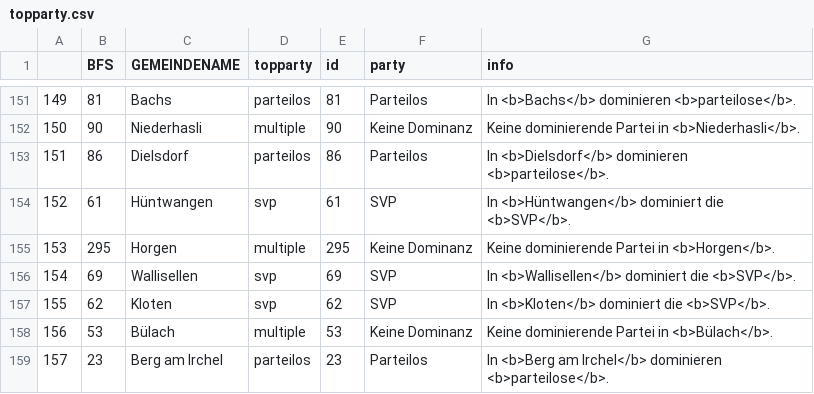
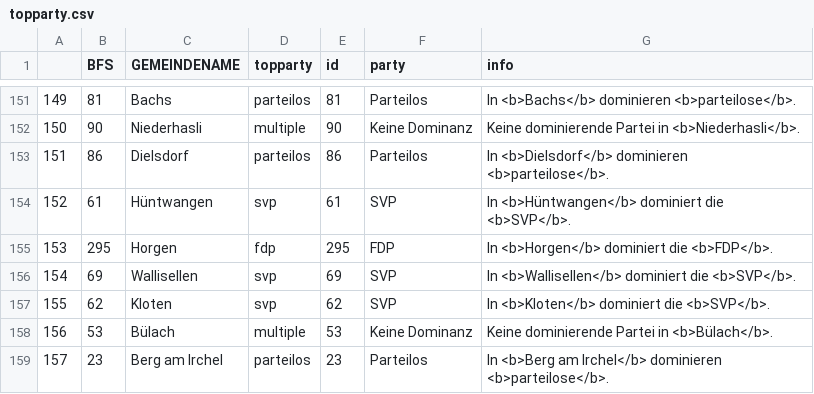
Before and after one commit to simonhuwiler/zh_gemeinderaete, a CSV file: export/topparty.csv, drawn as a sheet; only a part is shown, gaps mark what is left out.

```diff
--- a/export/topparty.csv
+++ b/export/topparty.csv
@@ -154,3 +154,3 @@
 152,61,Hüntwangen,svp,61,SVP,In <b>Hüntwangen</b> dominiert die <b>SVP</b>.
-153,295,Horgen,multiple,295,Keine Dominanz,Keine dominierende Partei in <b>Horgen</b>.
+153,295,Horgen,fdp,295,FDP,In <b>Horgen</b> dominiert die <b>FDP</b>.
 154,69,Wallisellen,svp,69,SVP,In <b>Wallisellen</b> dominiert die <b>SVP</b>.
```
Also changed, not shown: 9 other files.
